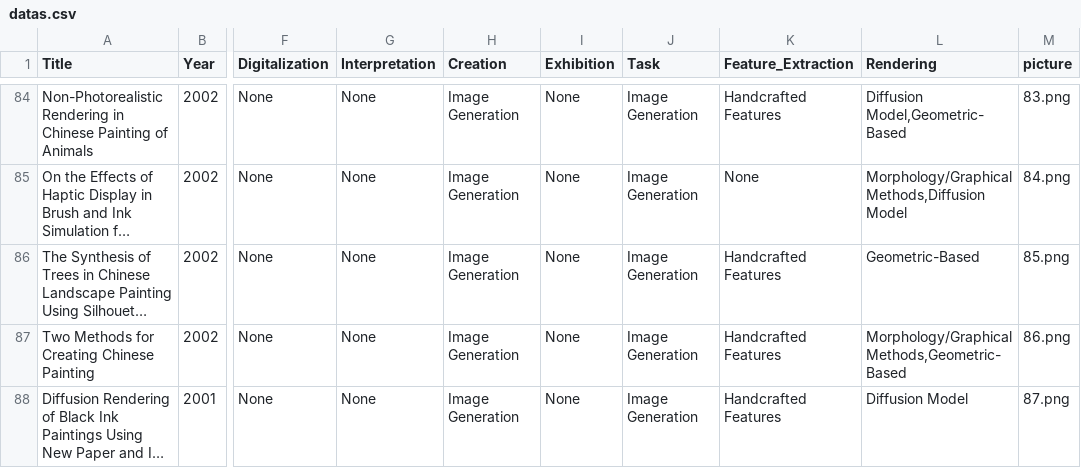
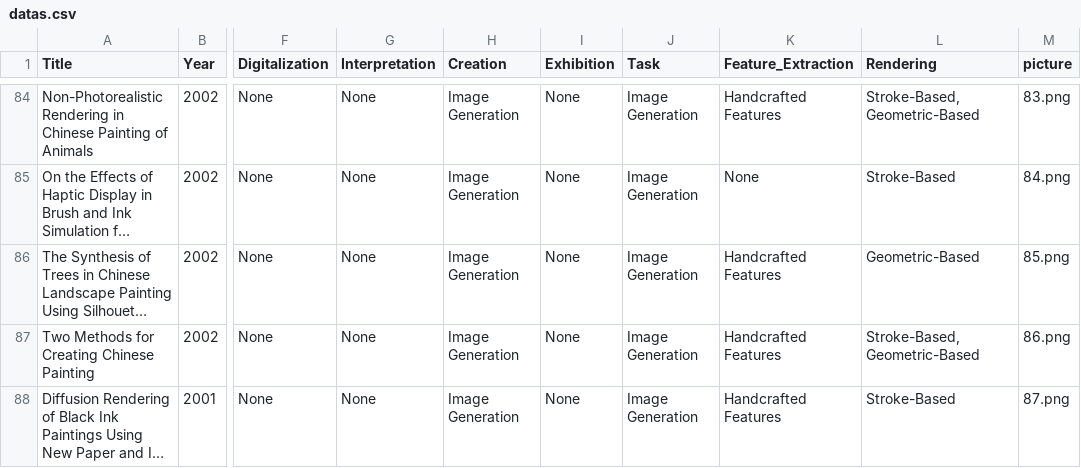
Before and after one commit to wlw2021/Regvis-copy, a CSV file: datas.csv, drawn as a sheet; only a part is shown, gaps mark what is left out; long unchanged cells end in …; the diff covers the shown part only; the diff names each change by its address in the sheet, - before the commit and + after, or states it on an @@ line.

```diff
--- a/datas.csv
+++ b/datas.csv
-L84 (Rendering): Diffusion Model,Geometric-Based
+L84 (Rendering): Stroke-Based,Geometric-Based
-L85 (Rendering): Morphology/Graphical Methods,Diffusion Model
+L85 (Rendering): Stroke-Based
-L87 (Rendering): Morphology/Graphical Methods,Geometric-Based
+L87 (Rendering): Stroke-Based,Geometric-Based
-L88 (Rendering): Diffusion Model
+L88 (Rendering): Stroke-Based
```
Also changed, not shown: 30 edited cells elsewhere in this file, 4 other files.
